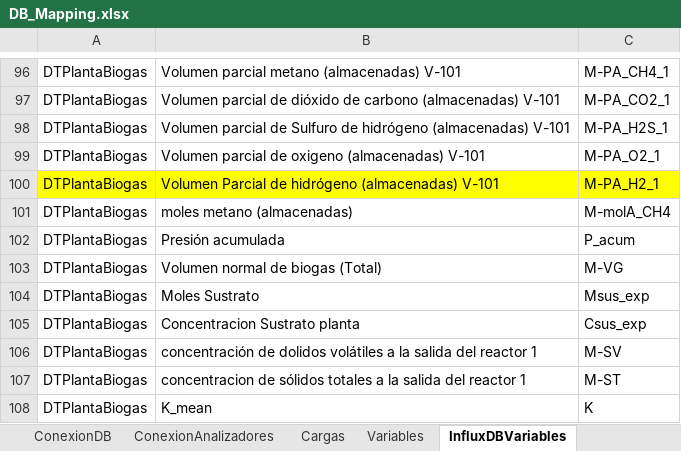
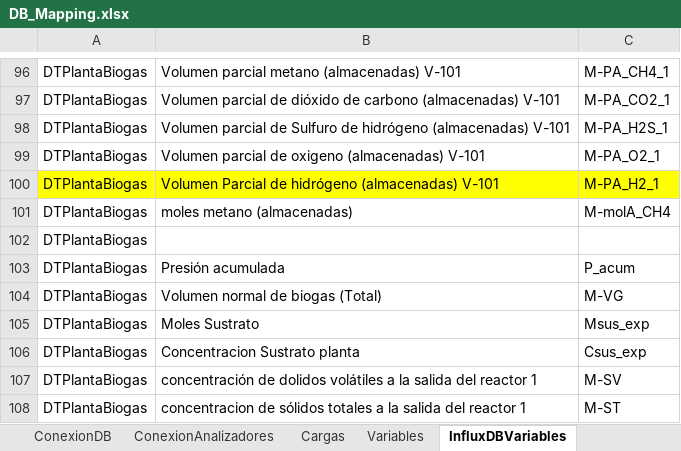
Before and after one commit to andeusse/project-cali, an Excel workbook: backend/v1.0/tools/DB_Mapping.xlsx, sheet InfluxDBVariables, drawn as a sheet; only a part is shown, gaps mark what is left out; the shorter side is filled out with more unchanged rows; values as stored, in another font and other column widths than the file's, no borders; the diff names each change by its address in the sheet, - before the commit and + after, or states it on an @@ line.

Commit message:
upgrade biogas

```diff
--- a/backend/v1.0/tools/DB_Mapping.xlsx (sheet InfluxDBVariables)
+++ b/backend/v1.0/tools/DB_Mapping.xlsx (sheet InfluxDBVariables)
+row 102: DTPlantaBiogas
```
Also changed, not shown: 1 other file.
